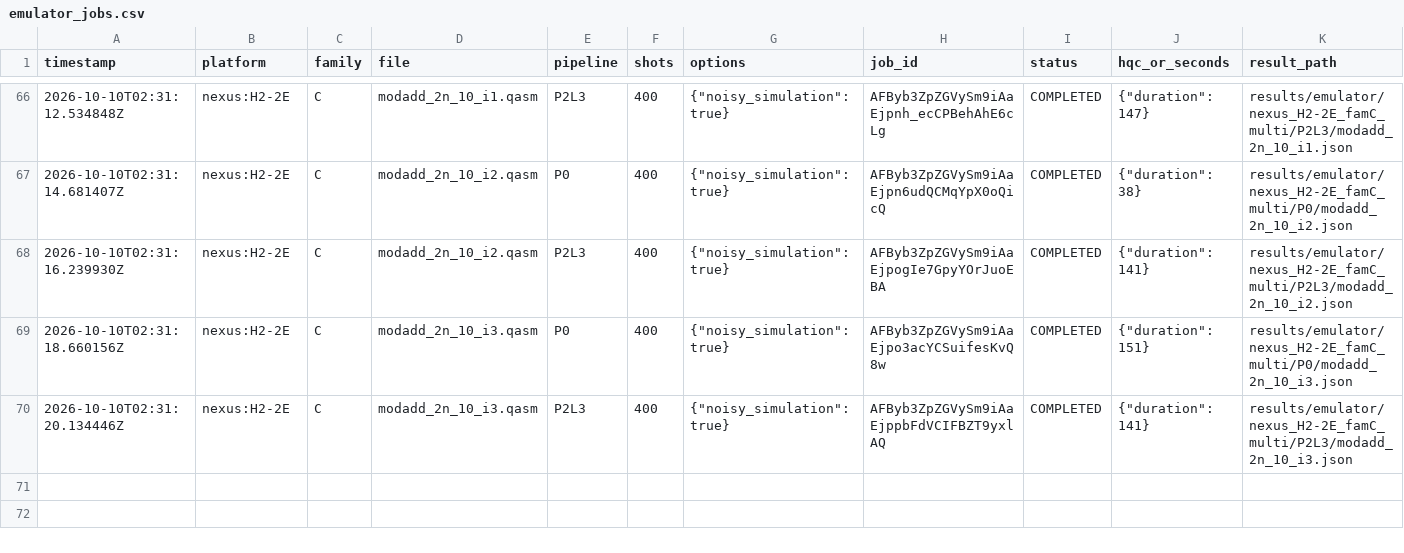
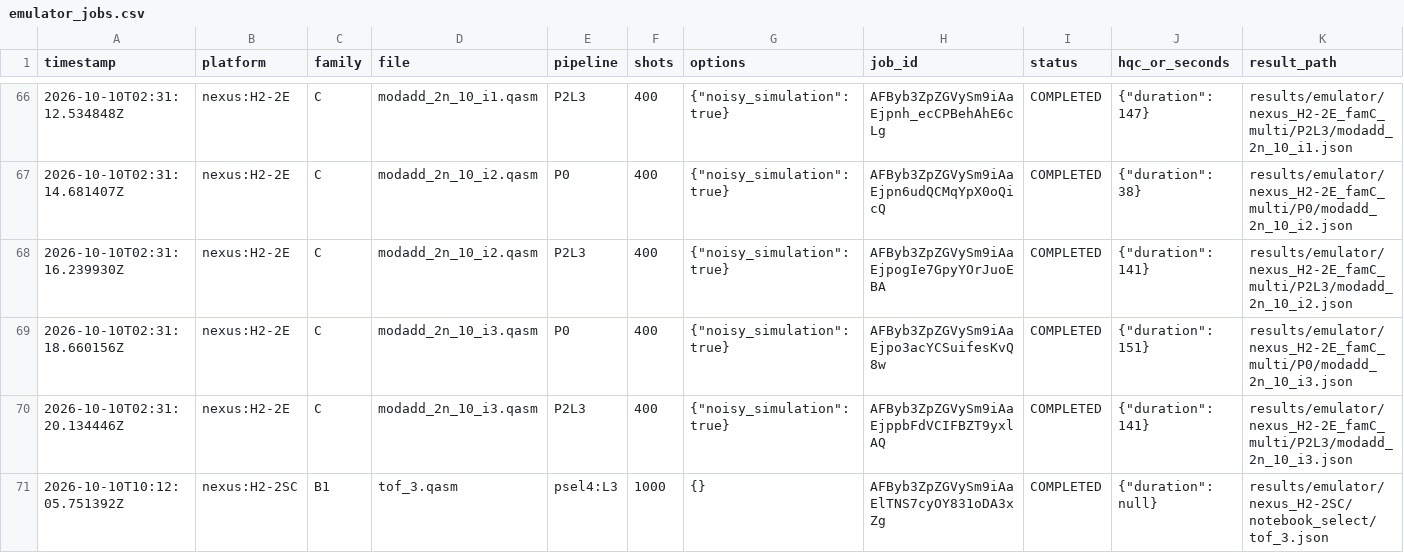
Before and after one commit to dubussygauss-lab/sgc-zx, a CSV file: results/emulator_jobs.csv, drawn as a sheet; only a part is shown, gaps mark what is left out.

```diff
--- a/results/emulator_jobs.csv
+++ b/results/emulator_jobs.csv
@@ -70 +70,2 @@ timestamp,platform,family,file,pipeline,shots,options,job_id,status,hqc_or_secon
 2026-10-10T02:31:20.134446Z,nexus:H2-2E,C,modadd_2n_10_i3.qasm,P2L3,400,"{""noisy_simulation"": true}",AFByb3ZpZGVySm9iAaEjppbFdVCIFBZT9yxlAQ,COMPLETED,"{""duration"": 141}",results/emulator/nexus_H2-2E_famC_multi/P2L3/modadd_2n_10_i3.json
+2026-10-10T10:12:05.751392Z,nexus:H2-2SC,B1,tof_3.qasm,psel4:L3,1000,{},AFByb3ZpZGVySm9iAaElTNS7cyOY831oDA3xZg,COMPLETED,"{""duration"": null}",results/emulator/nexus_H2-2SC/notebook_select/tof_3.json
```
Also changed, not shown: 6 other files.
